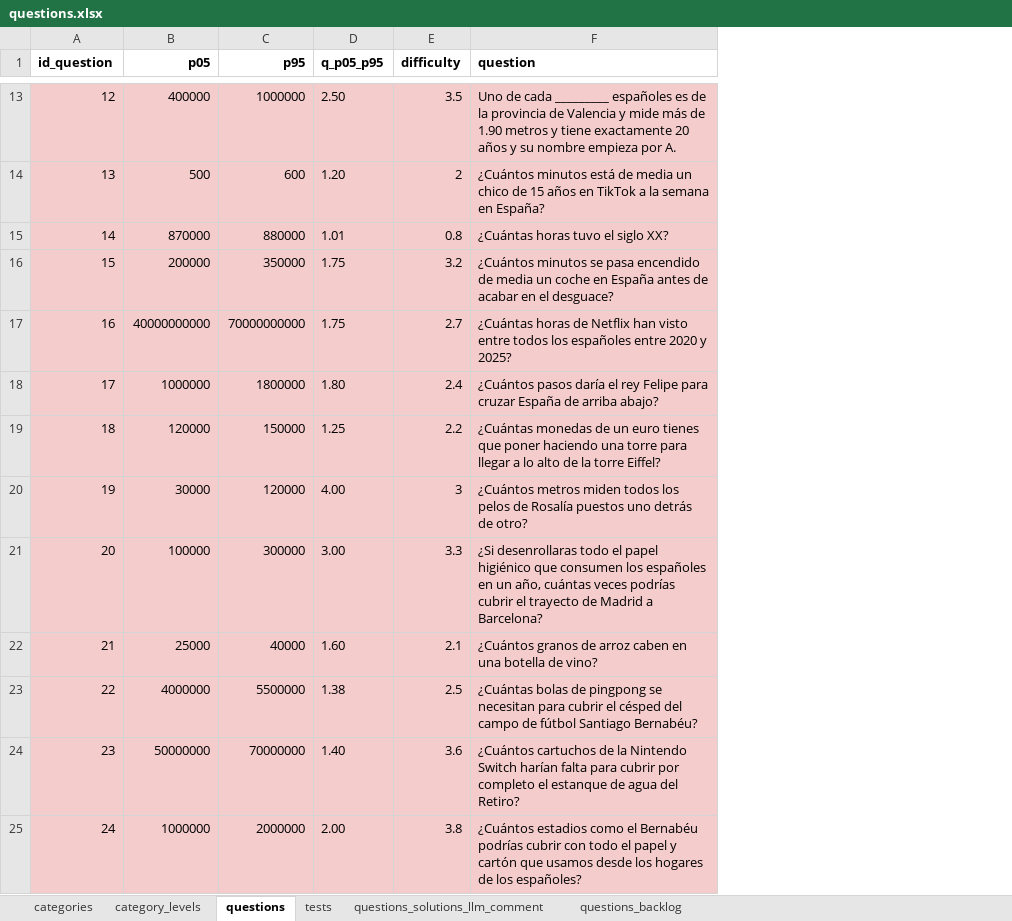
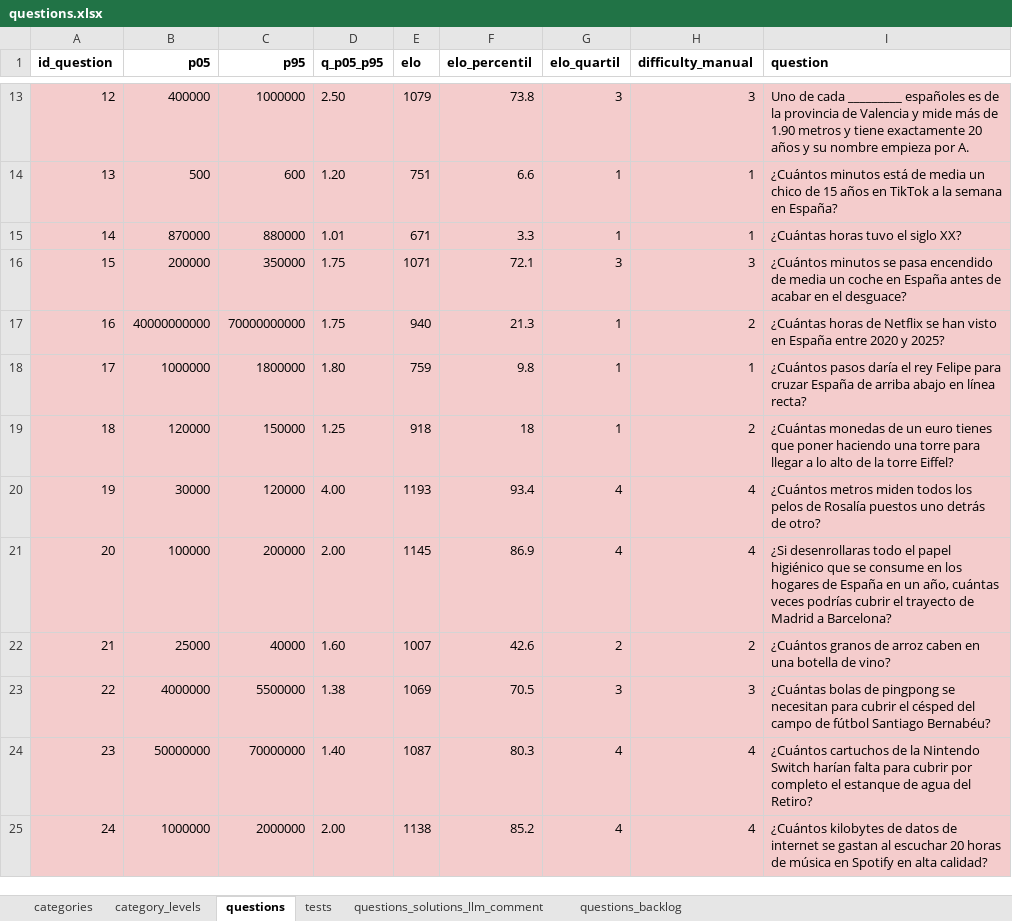
Before and after one commit to sheriffff/fermi, an Excel workbook: public/questions.xlsx, sheet questions, drawn as a sheet; only a part is shown, gaps mark what is left out; values as stored, in another font and other column widths than the file's, no borders; charts and pictures not drawn; removed rows and columns are numbered as before the commit, all else as after; the diff covers the shown part only; the diff names each change by its address in the sheet, - before the commit and + after, or states it on an @@ line.

```diff
--- a/public/questions.xlsx (sheet questions)
+++ b/public/questions.xlsx (sheet questions)
-column E (difficulty), rows 13-25: 3.5 | 2 | 0.8 | 3.2 | 2.7 | 2.4 | 2.2 | 3 | 3.3 | 2.1 | 2.5 | 3.6 | 3.8
+column E (elo), rows 13-25: 1079 | 751 | 671 | 1071 | 940 | 759 | 918 | 1193 | 1145 | 1007 | 1069 | 1087 | 1138
+column F (elo_percentil), rows 13-25: 73.8 | 6.6 | 3.3 | 72.1 | 21.3 | 9.8 | 18 | 93.4 | 86.9 | 42.6 | 70.5 | 80.3 | 85.2
+column G (elo_quartil), rows 13-25: 3 | 1 | 1 | 3 | 1 | 1 | 1 | 4 | 4 | 2 | 3 | 4 | 4
+column H (difficulty_manual), rows 13-25: 3 | 1 | 1 | 3 | 2 | 1 | 2 | 4 | 4 | 2 | 3 | 4 | 4
-I17 (question): …de Netflix han visto entre todos los españoles entre 2020…
+I17 (question): …de Netflix se han visto en España entre 2020…
-I18 (question): …de arriba abajo?
+I18 (question): …de arriba abajo en línea recta?
-C21 (p95): 300000
+C21 (p95): 200000
-D21 (q_p05_p95): 3.00
+D21 (q_p05_p95): 2.00
-I21 (question): …higiénico que consumen los españoles en un…
+I21 (question): …higiénico que se consume en los hogares de España en un…
-I25 (question): ¿Cuántos estadios como el Bernabéu podrías cubrir con todo el papel y cartón que usamos desde los hogares de los españoles?
+I25 (question): ¿Cuántos kilobytes de datos de internet se gastan al escuchar 20 horas de música en Spotify en alta calidad?
```
Also changed, not shown: 4 edited cells and cell formats elsewhere in this sheet, sheet tests, 4 other files.
